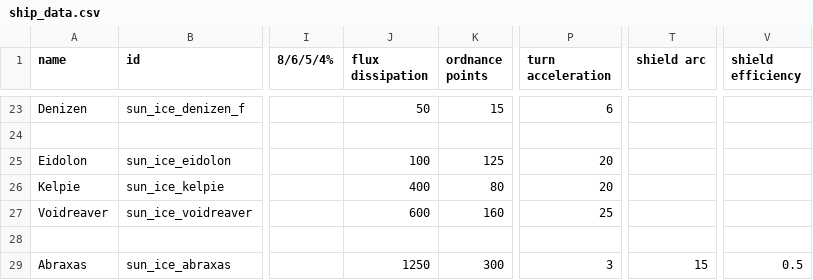
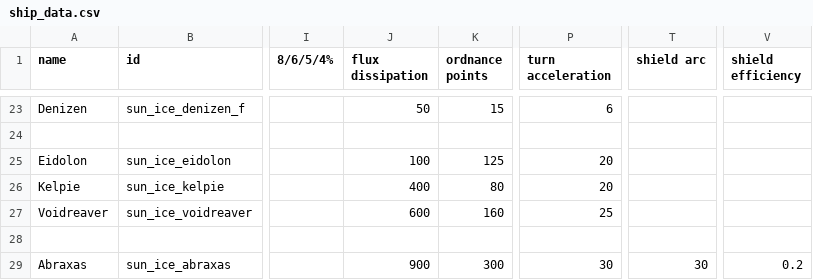
Before and after one commit to NateNBJ/IdoneusCitadelExiles, a CSV file: data/hulls/ship_data.csv, drawn as a sheet; only a part is shown, gaps mark what is left out; the diff names each change by its address in the sheet, - before the commit and + after, or states it on an @@ line.

```diff
--- a/data/hulls/ship_data.csv
+++ b/data/hulls/ship_data.csv
-J29 (flux dissipation): 1250
+J29 (flux dissipation): 900
-P29 (turn acceleration): 3
+P29 (turn acceleration): 30
-T29 (shield arc): 15
+T29 (shield arc): 30
-V29 (shield efficiency): 0.5
+V29 (shield efficiency): 0.2
```
Also changed, not shown: data/hullmods/hull_mods.csv, data/weapons/weapon_data.csv, 9 other files.
